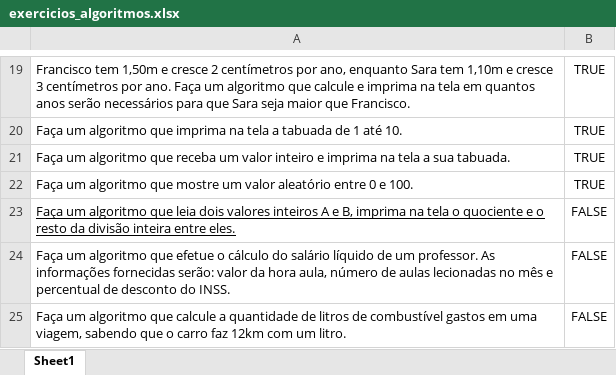
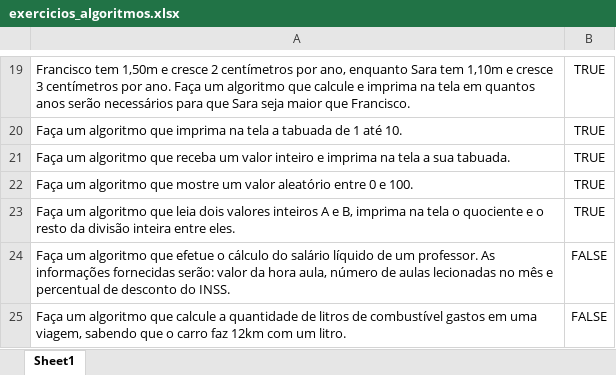
Before and after one commit to EricFNL1/Exercitando-Python, an Excel workbook: exercicios_algoritmos.xlsx, sheet Sheet1, drawn as a sheet; only a part is shown, gaps mark what is left out; values as stored, in another font and other column widths than the file's, no borders; the diff names each change by its address in the sheet, - before the commit and + after, or states it on an @@ line.

Commit message:
Feito Exercicio 22

```diff
--- a/exercicios_algoritmos.xlsx (sheet Sheet1)
+++ b/exercicios_algoritmos.xlsx (sheet Sheet1)
-A23 underline: on
+A23 underline: off
-B23: FALSE
+B23: TRUE
```
Also changed, not shown: 2 other files.
